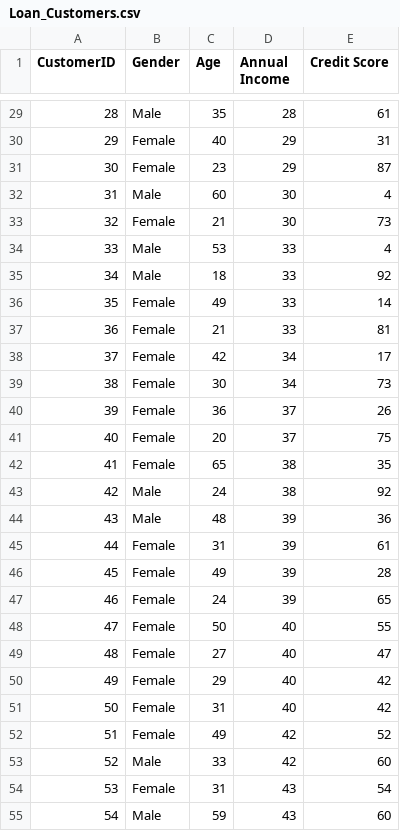
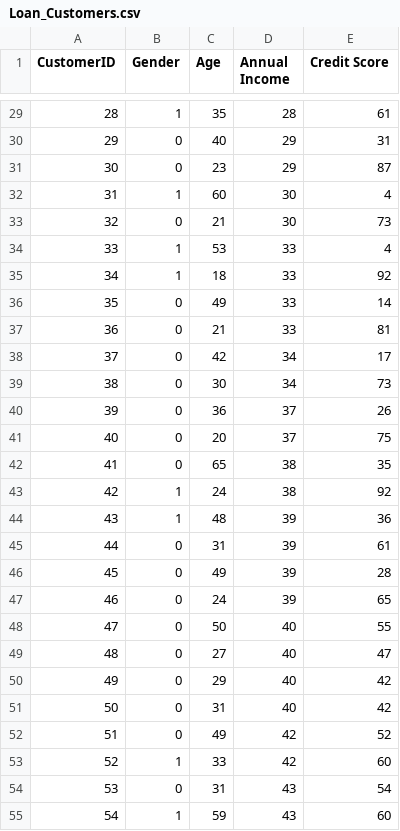
Before and after one commit to tanlull/test_db, a CSV file: REM/CustomerSegmentation/Loan_Customers.csv, drawn as a sheet; only a part is shown, gaps mark what is left out; the diff covers the shown part only.

```diff
--- a/REM/CustomerSegmentation/Loan_Customers.csv
+++ b/REM/CustomerSegmentation/Loan_Customers.csv
@@ -29,27 +29,27 @@ CustomerID,Gender,Age,Annual Income,Credit Score
-28,Male,35,28,61
-29,Female,40,29,31
-30,Female,23,29,87
-31,Male,60,30,4
-32,Female,21,30,73
-33,Male,53,33,4
-34,Male,18,33,92
-35,Female,49,33,14
-36,Female,21,33,81
-37,Female,42,34,17
-38,Female,30,34,73
-39,Female,36,37,26
-40,Female,20,37,75
-41,Female,65,38,35
-42,Male,24,38,92
-43,Male,48,39,36
-44,Female,31,39,61
-45,Female,49,39,28
-46,Female,24,39,65
-47,Female,50,40,55
-48,Female,27,40,47
-49,Female,29,40,42
-50,Female,31,40,42
-51,Female,49,42,52
-52,Male,33,42,60
-53,Female,31,43,54
-54,Male,59,43,60
+28,1,35,28,61
+29,0,40,29,31
+30,0,23,29,87
+31,1,60,30,4
+32,0,21,30,73
+33,1,53,33,4
+34,1,18,33,92
+35,0,49,33,14
+36,0,21,33,81
+37,0,42,34,17
+38,0,30,34,73
+39,0,36,37,26
+40,0,20,37,75
+41,0,65,38,35
+42,1,24,38,92
+43,1,48,39,36
+44,0,31,39,61
+45,0,49,39,28
+46,0,24,39,65
+47,0,50,40,55
+48,0,27,40,47
+49,0,29,40,42
+50,0,31,40,42
+51,0,49,42,52
+52,1,33,42,60
+53,0,31,43,54
+54,1,59,43,60
```
Also changed, not shown: 173 edited cells elsewhere in this file.
